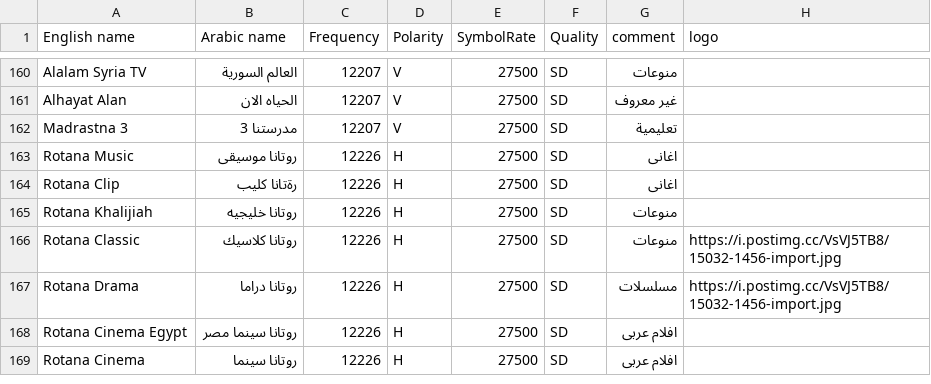
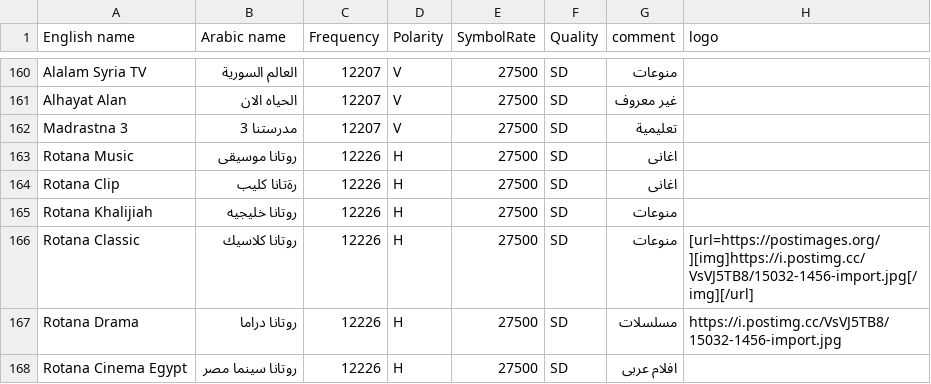
Before and after one commit to mrbahr/nilesat, a CSV file: nilesat.csv, drawn as a sheet; only a part is shown, gaps mark what is left out; the shorter side is filled out with more unchanged rows.

Commit message:
Add files via upload

```diff
--- a/nilesat.csv
+++ b/nilesat.csv
@@ -165,3 +165,3 @@ Rotana Clip,رةتانا كليب,12226,H,27500,SD,اغانى,
 Rotana Khalijiah,روتانا خليجيه,12226,H,27500,SD,منوعات,
-Rotana Classic,روتانا كلاسيك,12226,H,27500,SD,منوعات,https://i.postimg.cc/VsVJ5TB8/15032-1456-import.jpg
+Rotana Classic,روتانا كلاسيك,12226,H,27500,SD,منوعات,[url=https://postimages.org/][img]https://i.postimg.cc/VsVJ5TB8/15032-1456-import.jpg[/img][/url]
 Rotana Drama,روتانا دراما,12226,H,27500,SD,مسلسلات,https://i.postimg.cc/VsVJ5TB8/15032-1456-import.jpg
```
